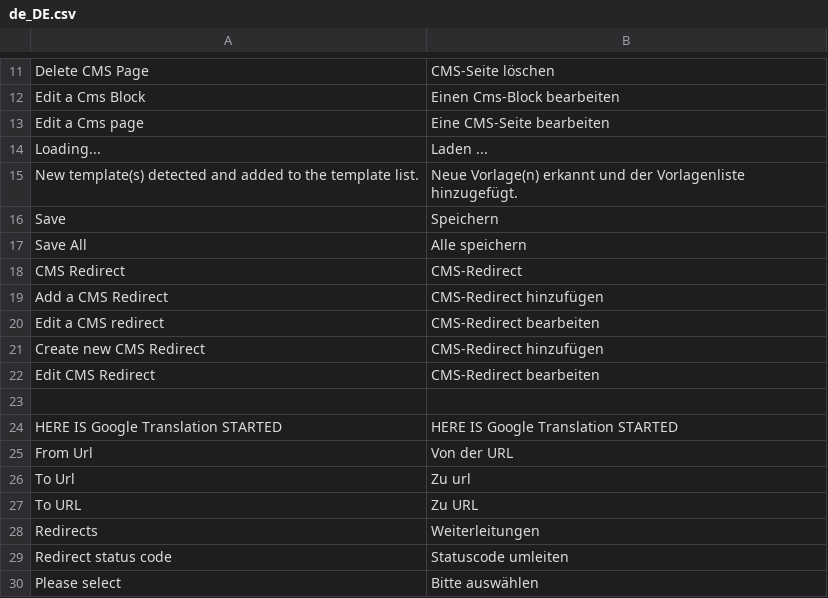
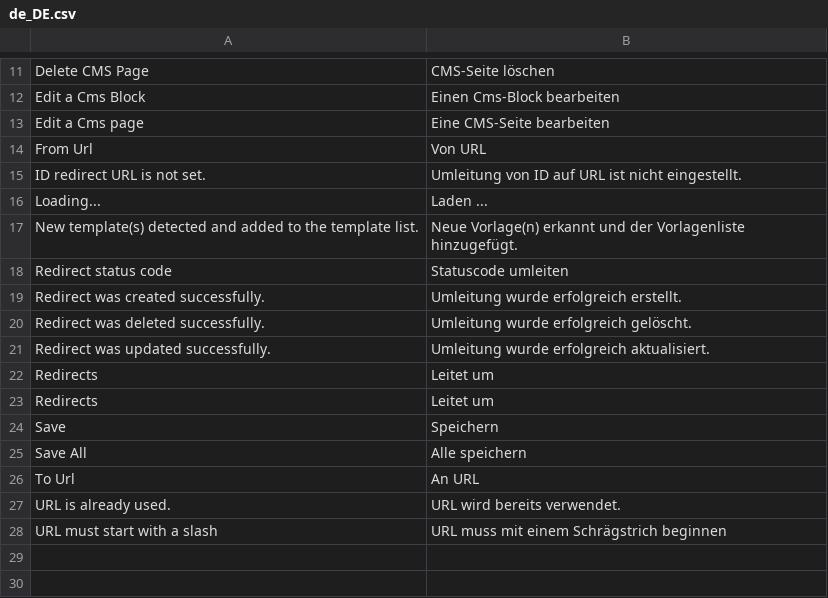
Before and after one commit to spryker/cms, a CSV file: data/translation/Zed/de_DE.csv, drawn as a sheet; only a part is shown, gaps mark what is left out; removed rows and columns are numbered as before the commit, all else as after; the diff names each change by its address in the sheet, - before the commit and + after, or states it on an @@ line.

```diff
--- a/data/translation/Zed/de_DE.csv
+++ b/data/translation/Zed/de_DE.csv
+row 14: From Url | Von URL
+row 15: ID redirect URL is not set. | Umleitung von ID auf URL ist nicht eingestellt.
@@ row 29 moved to row 18: Redirect status code @@
+row 19: Redirect was created successfully. | Umleitung wurde erfolgreich erstellt.
+row 20: Redirect was deleted successfully. | Umleitung wurde erfolgreich gelöscht.
+row 21: Redirect was updated successfully. | Umleitung wurde erfolgreich aktualisiert.
+row 22: Redirects | Leitet um
+row 23: Redirects | Leitet um
-row 18: CMS Redirect | CMS-Redirect
-row 19: Add a CMS Redirect | CMS-Redirect hinzufügen
-row 20: Edit a CMS redirect | CMS-Redirect bearbeiten
-row 21: Create new CMS Redirect | CMS-Redirect hinzufügen
-row 22: Edit CMS Redirect | CMS-Redirect bearbeiten
-row 23: (empty)
-row 24: HERE IS Google Translation STARTED | HERE IS Google Translation STARTED
-row 25: From Url | Von der URL
-B26: Zu url
+B26: An URL
-row 27: To URL | Zu URL
-row 28: Redirects | Weiterleitungen
-row 30: Please select | Bitte auswählen
+row 27: URL is already used. | URL wird bereits verwendet.
+row 28: URL must start with a slash | URL muss mit einem Schrägstrich beginnen
```
Also changed, not shown: data/translation/Zed/en_US.csv.
